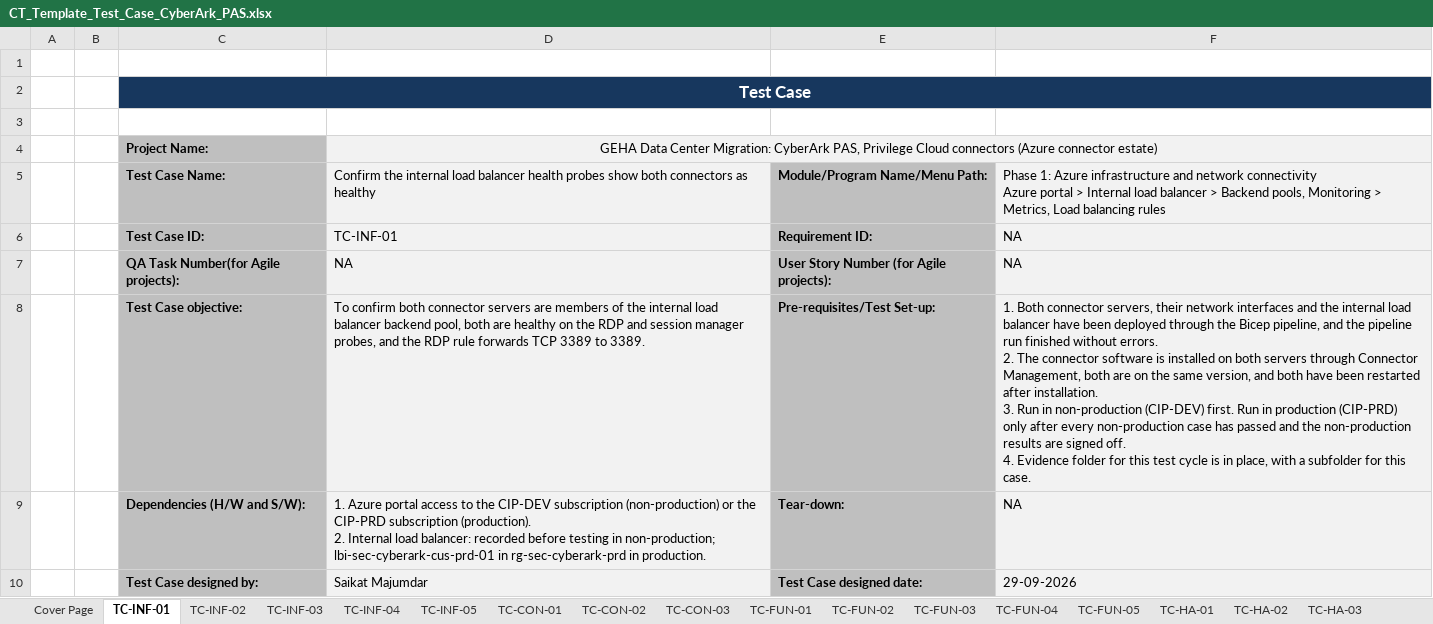
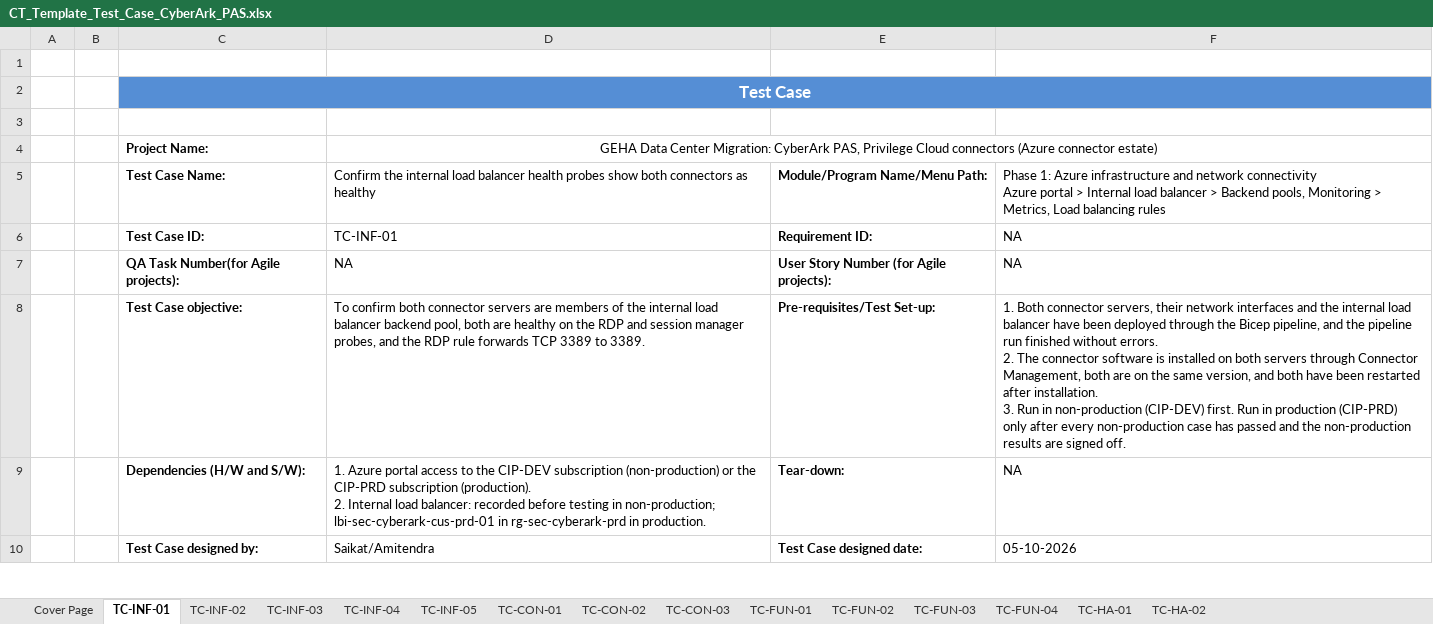
Before and after one commit to msaikat1982/upload-download, an Excel workbook: CT_Template_Test_Case_CyberArk_PAS.xlsx, sheet TC-INF-01, drawn as a sheet; only a part is shown; values as stored, in another font and other column widths than the file's, no borders; ↵ is a line break in a cell; the diff covers the shown part only; the diff names each change by its address in the sheet, - before the commit and + after, or states it on an @@ line.

```diff
--- a/CT_Template_Test_Case_CyberArk_PAS.xlsx (sheet TC-INF-01)
+++ b/CT_Template_Test_Case_CyberArk_PAS.xlsx (sheet TC-INF-01)
-sheet tab: TC-FUN-05
-sheet tab: TC-HA-03
-C2 fill: #17375E
+C2 fill: #558ED5
-D2:F2 fill: none
+D2:F2 fill: #558ED5
-C4:C10 fill: #BFBFBF
+C4:C10 fill: none
-D4:D10 fill: #F2F2F2
+D4:D10 fill: none
-E5:E10 fill: #BFBFBF
+E5:E10 fill: none
-F5:F10 fill: #F2F2F2
+F5:F10 fill: none
-F8: …signed off. ↵ 4. Evidence folder for this test cycle is in place, with a subfolder for this case.
+F8: …signed off.
-D10: Saikat Majumdar
+D10: Saikat/Amitendra
-F10: 29-09-2026
+F10: 05-10-2026
```
Also changed, not shown: 1 removed row, 1 edited cell and cell formats elsewhere in this sheet, sheet TC-FUN-04, sheet TC-FUN-03, sheet TC-FUN-02, sheet TC-INF-02, sheet TC-CON-03, sheet Cover Page, 8 more sheets, 1 other file.
